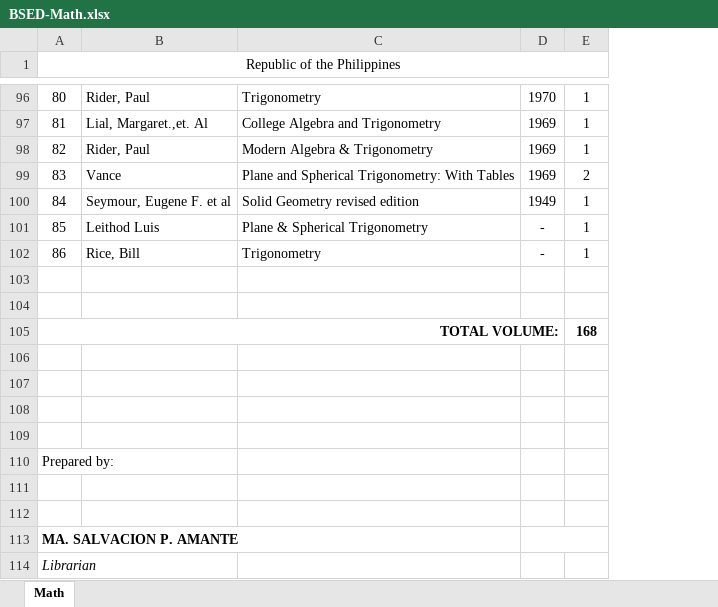
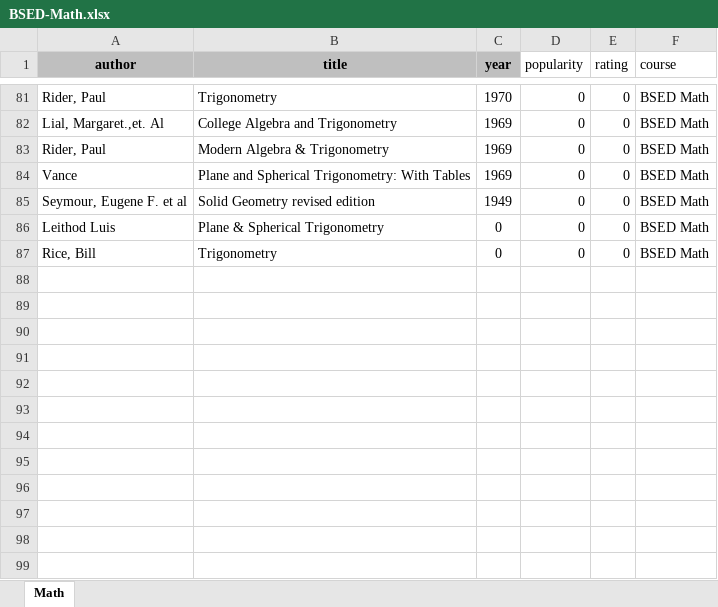
Before and after one commit to amiel-danao/Smart-Library-Book-Recommendation, an Excel workbook: BSED-Math.xlsx, sheet Math, drawn as a sheet; only a part is shown, gaps mark what is left out; values as stored, in another font and other column widths than the file's, no borders; charts and pictures not drawn; removed rows and columns are numbered as before the commit, all else as after; the diff covers the shown part only; the diff names each change by its address in the sheet, - before the commit and + after, or states it on an @@ line.

Commit message:
implemented sorting by popularity/rating

```diff
--- a/BSED-Math.xlsx (sheet Math)
+++ b/BSED-Math.xlsx (sheet Math)
-column A (Republic of the Philippines), rows 96-102: 80 | 81 | 82 | 83 | 84 | 85 | 86
-column E, rows 96-102: 1 | 1 | 1 | 2 | 1 | 1 | 1
+column D (popularity), rows 81-87: all 0
+column E (rating), rows 81-87: all 0
+column F (course), rows 81-87: all BSED Math
-A1: (empty)
+A1: author
-A1:C1 fill: none
+A1:C1 fill: #BFBFBF
-B1: (empty)
+B1: title
-C1: (empty)
+C1: year
-C86:C87 (year): -
+C86:C87 (year): 0
-row 103: (empty)
-row 104: (empty)
-row 105: TOTAL VOLUME: |  |  |  | 168
-row 106: (empty)
-row 107: (empty)
-row 108: (empty)
-row 109: (empty)
-row 110: Prepared by:
-row 111: (empty)
-row 112: (empty)
-row 113: MA. SALVACION P. AMANTE
-row 114: Librarian
```
Also changed, not shown: 15 removed rows elsewhere in this sheet, charts or pictures, BSED (English).xlsx, BSN.xlsx, 4 other files.
